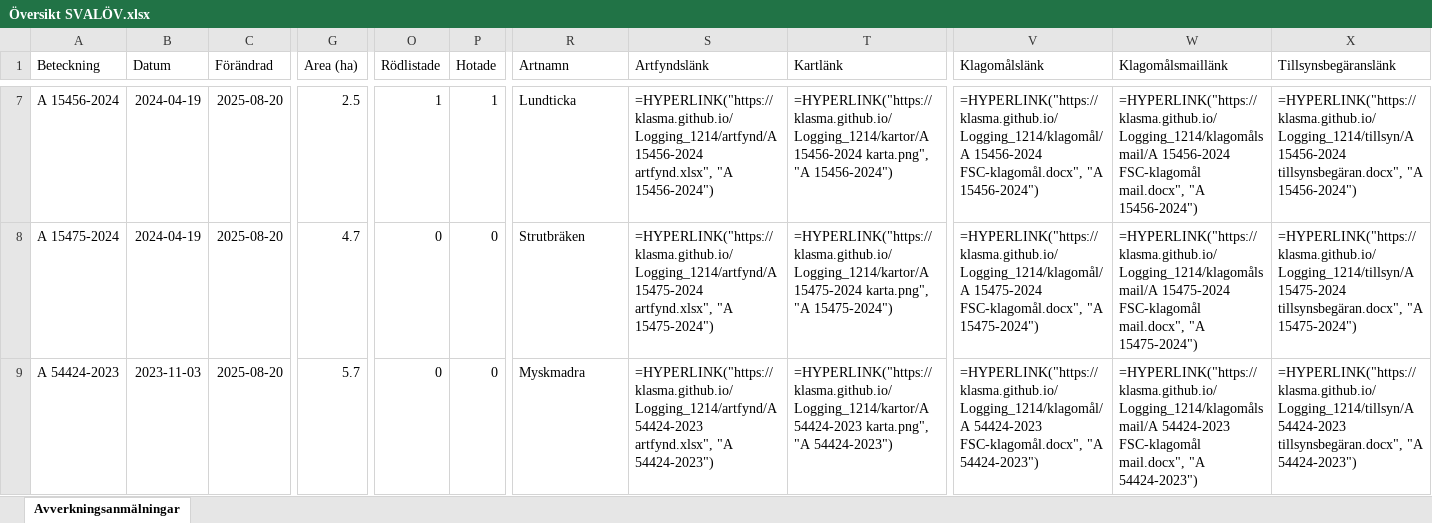
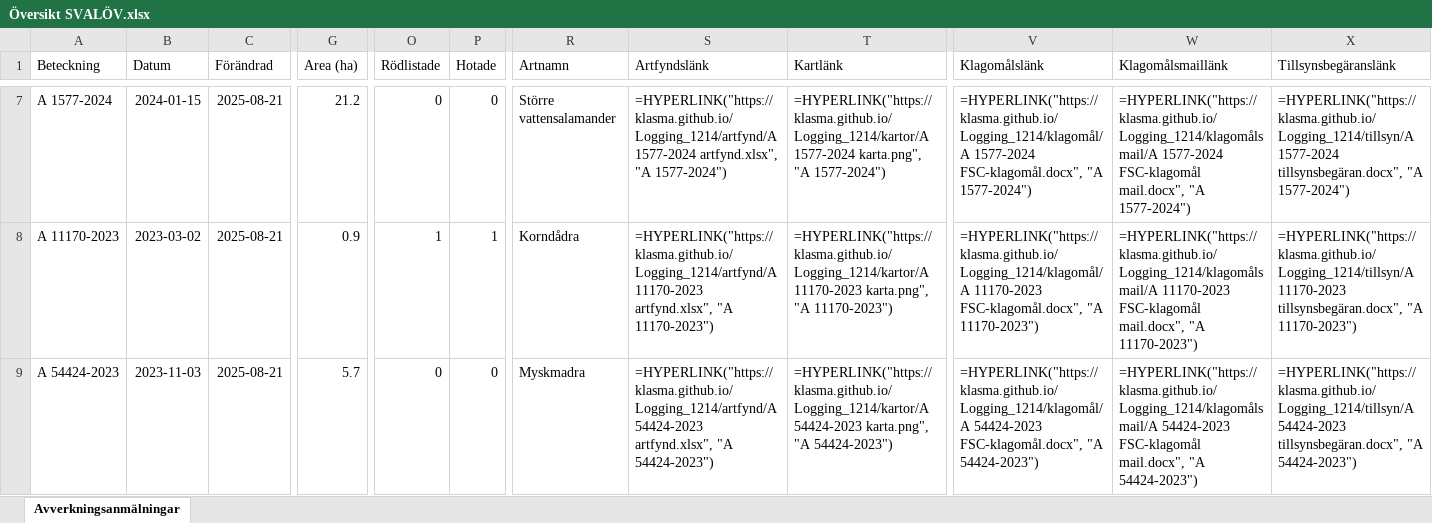
Before and after one commit to klasma/Logging_1214, an Excel workbook: Översikt SVALÖV.xlsx, sheet Avverkningsanmälningar, drawn as a sheet; only a part is shown, gaps mark what is left out; values as stored, in another font and other column widths than the file's, no borders; formulas without a stored value are shown as written; the diff covers the shown part only; the diff names each change by its address in the sheet, - before the commit and + after, or states it on an @@ line.

```diff
--- a/Översikt SVALÖV.xlsx (sheet Avverkningsanmälningar)
+++ b/Översikt SVALÖV.xlsx (sheet Avverkningsanmälningar)
-A7 (Beteckning): A 15456-2024
+A7 (Beteckning): A 1577-2024
-B7 (Datum): 2024-04-19
+B7 (Datum): 2024-01-15
-C7:C9 (Förändrad): 2025-08-20
+C7:C9 (Förändrad): 2025-08-21
-G7 (Area (ha)): 2.5
+G7 (Area (ha)): 21.2
-O7 (Rödlistade): 1
+O7 (Rödlistade): 0
-P7 (Hotade): 1
+P7 (Hotade): 0
-R7 (Artnamn): Lundticka
+R7 (Artnamn): Större vattensalamander
-S7 (Artfyndslänk): =HYPERLINK("https://klasma.github.io/Logging_1214/artfynd/A 15456-2024 artfynd.xlsx", "A 15456-2024")
+S7 (Artfyndslänk): =HYPERLINK("https://klasma.github.io/Logging_1214/artfynd/A 1577-2024 artfynd.xlsx", "A 1577-2024")
-T7 (Kartlänk): =HYPERLINK("https://klasma.github.io/Logging_1214/kartor/A 15456-2024 karta.png", "A 15456-2024")
+T7 (Kartlänk): =HYPERLINK("https://klasma.github.io/Logging_1214/kartor/A 1577-2024 karta.png", "A 1577-2024")
-V7 (Klagomålslänk): =HYPERLINK("https://klasma.github.io/Logging_1214/klagomål/A 15456-2024 FSC-klagomål.docx", "A 15456-2024")
+V7 (Klagomålslänk): =HYPERLINK("https://klasma.github.io/Logging_1214/klagomål/A 1577-2024 FSC-klagomål.docx", "A 1577-2024")
-W7 (Klagomålsmaillänk): =HYPERLINK("https://klasma.github.io/Logging_1214/klagomålsmail/A 15456-2024 FSC-klagomål mail.docx", "A 15456-2024")
+W7 (Klagomålsmaillänk): =HYPERLINK("https://klasma.github.io/Logging_1214/klagomålsmail/A 1577-2024 FSC-klagomål mail.docx", "A 1577-2024")
-X7 (Tillsynsbegäranslänk): =HYPERLINK("https://klasma.github.io/Logging_1214/tillsyn/A 15456-2024 tillsynsbegäran.docx", "A 15456-2024")
+X7 (Tillsynsbegäranslänk): =HYPERLINK("https://klasma.github.io/Logging_1214/tillsyn/A 1577-2024 tillsynsbegäran.docx", "A 1577-2024")
-A8 (Beteckning): A 15475-2024
+A8 (Beteckning): A 11170-2023
-B8 (Datum): 2024-04-19
+B8 (Datum): 2023-03-02
-G8 (Area (ha)): 4.7
+G8 (Area (ha)): 0.9
-O8 (Rödlistade): 0
+O8 (Rödlistade): 1
-P8 (Hotade): 0
+P8 (Hotade): 1
-R8 (Artnamn): Strutbräken
+R8 (Artnamn): Korndådra
-S8 (Artfyndslänk): =HYPERLINK("https://klasma.github.io/Logging_1214/artfynd/A 15475-2024 artfynd.xlsx", "A 15475-2024")
+S8 (Artfyndslänk): =HYPERLINK("https://klasma.github.io/Logging_1214/artfynd/A 11170-2023 artfynd.xlsx", "A 11170-2023")
-T8 (Kartlänk): =HYPERLINK("https://klasma.github.io/Logging_1214/kartor/A 15475-2024 karta.png", "A 15475-2024")
+T8 (Kartlänk): =HYPERLINK("https://klasma.github.io/Logging_1214/kartor/A 11170-2023 karta.png", "A 11170-2023")
-V8 (Klagomålslänk): =HYPERLINK("https://klasma.github.io/Logging_1214/klagomål/A 15475-2024 FSC-klagomål.docx", "A 15475-2024")
+V8 (Klagomålslänk): =HYPERLINK("https://klasma.github.io/Logging_1214/klagomål/A 11170-2023 FSC-klagomål.docx", "A 11170-2023")
-W8 (Klagomålsmaillänk): =HYPERLINK("https://klasma.github.io/Logging_1214/klagomålsmail/A 15475-2024 FSC-klagomål mail.docx", "A 15475-2024")
+W8 (Klagomålsmaillänk): =HYPERLINK("https://klasma.github.io/Logging_1214/klagomålsmail/A 11170-2023 FSC-klagomål mail.docx", "A 11170-2023")
-X8 (Tillsynsbegäranslänk): =HYPERLINK("https://klasma.github.io/Logging_1214/tillsyn/A 15475-2024 tillsynsbegäran.docx", "A 15475-2024")
+X8 (Tillsynsbegäranslänk): =HYPERLINK("https://klasma.github.io/Logging_1214/tillsyn/A 11170-2023 tillsynsbegäran.docx", "A 11170-2023")
```
Also changed, not shown: 424 edited cells elsewhere in this sheet, artfynd/A 15475-2024 artfynd.xlsx, artfynd/A 38522-2025 artfynd.xlsx, 55 other files.
